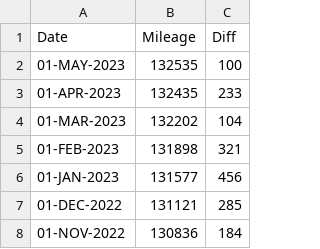
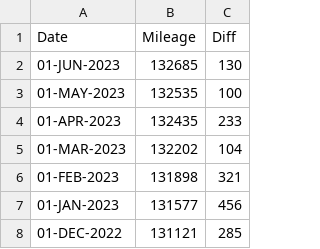
Before and after one commit to codetojoy/self, a CSV file: personal/car/car.csv, drawn as a sheet; only a part is shown; the shorter side is filled out with more unchanged rows; the diff names each change by its address in the sheet, - before the commit and + after, or states it on an @@ line.

Commit message:
mileage for MAY 2023

```diff
--- a/personal/car/car.csv
+++ b/personal/car/car.csv
+row 2: 01-JUN-2023 | 132685 | 130
```
